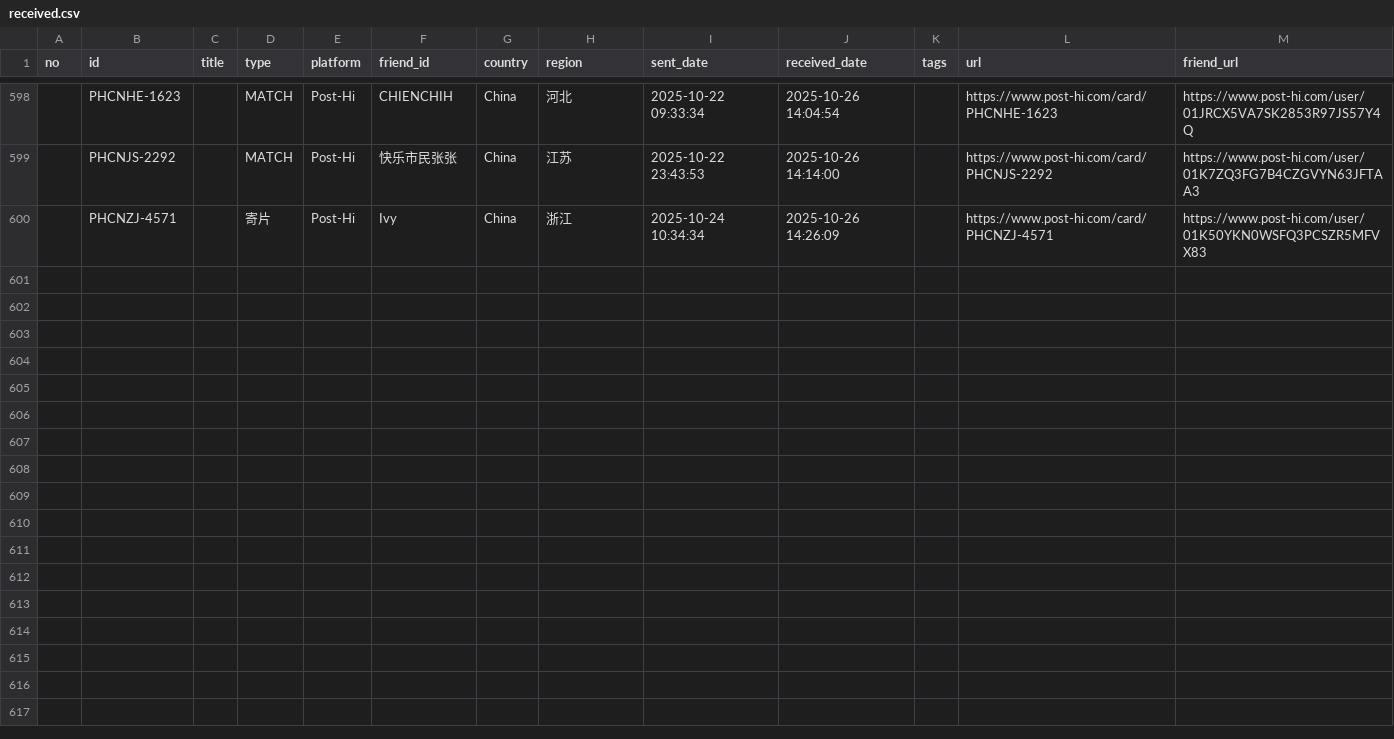
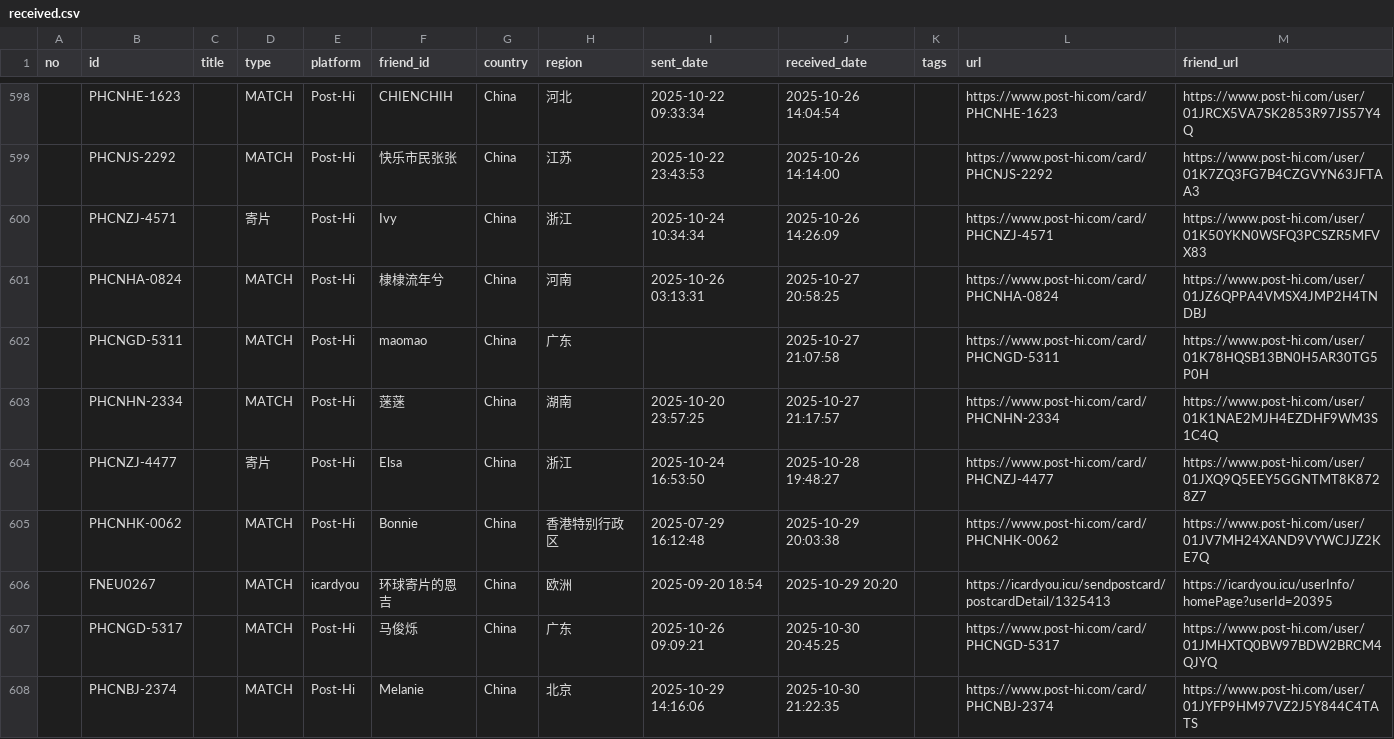
Before and after one commit to JiYouMCC/postcards, a CSV file: _data/received.csv, drawn as a sheet; only a part is shown, gaps mark what is left out.

Commit message:
Add cards

```diff
--- a/_data/received.csv
+++ b/_data/received.csv
@@ -600 +600,9 @@ no,id,title,type,platform,friend_id,country,region,sent_date,received_date,tags,
 ,PHCNZJ-4571,,寄片,Post-Hi,Ivy,China,浙江,2025-10-24 10:34:34,2025-10-26 14:26:09,,https://www.post-hi.com/card/PHCNZJ-4571,https://www.post-hi.com/user/01K50YKN0WSFQ3PCSZR5MFVX83
+,PHCNHA-0824,,MATCH,Post-Hi,棣棣流年兮,China,河南,2025-10-26 03:13:31,2025-10-27 20:58:25,,https://www.post-hi.com/card/PHCNHA-0824,https://www.post-hi.com/user/01JZ6QPPA4VMSX4JMP2H4TNDBJ
+,PHCNGD-5311,,MATCH,Post-Hi,maomao,China,广东,,2025-10-27 21:07:58,,https://www.post-hi.com/card/PHCNGD-5311,https://www.post-hi.com/user/01K78HQSB13BN0H5AR30TG5P0H
+,PHCNHN-2334,,MATCH,Post-Hi,蒾蒾,China,湖南,2025-10-20 23:57:25,2025-10-27 21:17:57,,https://www.post-hi.com/card/PHCNHN-2334,https://www.post-hi.com/user/01K1NAE2MJH4EZDHF9WM3S1C4Q
+,PHCNZJ-4477,,寄片,Post-Hi,Elsa,China,浙江,2025-10-24 16:53:50,2025-10-28 19:48:27,,https://www.post-hi.com/card/PHCNZJ-4477,https://www.post-hi.com/user/01JXQ9Q5EEY5GGNTMT8K8728Z7
+,PHCNHK-0062,,MATCH,Post-Hi,Bonnie,China,香港特别行政区,2025-07-29 16:12:48,2025-10-29 20:03:38,,https://www.post-hi.com/card/PHCNHK-0062,https://www.post-hi.com/user/01JV7MH24XAND9VYWCJJZ2KE7Q
+,FNEU0267,,MATCH,icardyou,环球寄片的恩吉,China,欧洲,2025-09-20 18:54,2025-10-29 20:20,,https://icardyou.icu/sendpostcard/postcardDetail/1325413,https://icardyou.icu/userInfo/homePage?userId=20395
+,PHCNGD-5317,,MATCH,Post-Hi,马俊烁,China,广东,2025-10-26 09:09:21,2025-10-30 20:45:25,,https://www.post-hi.com/card/PHCNGD-5317,https://www.post-hi.com/user/01JMHXTQ0BW97BDW2BRCM4QJYQ
+,PHCNBJ-2374,,MATCH,Post-Hi,Melanie,China,北京,2025-10-29 14:16:06,2025-10-30 21:22:35,,https://www.post-hi.com/card/PHCNBJ-2374,https://www.post-hi.com/user/01JYFP9HM97VZ2J5Y844C4TATS
```
Also changed, not shown: _data/grouped.csv, _data/sent.csv, 16 other files.
